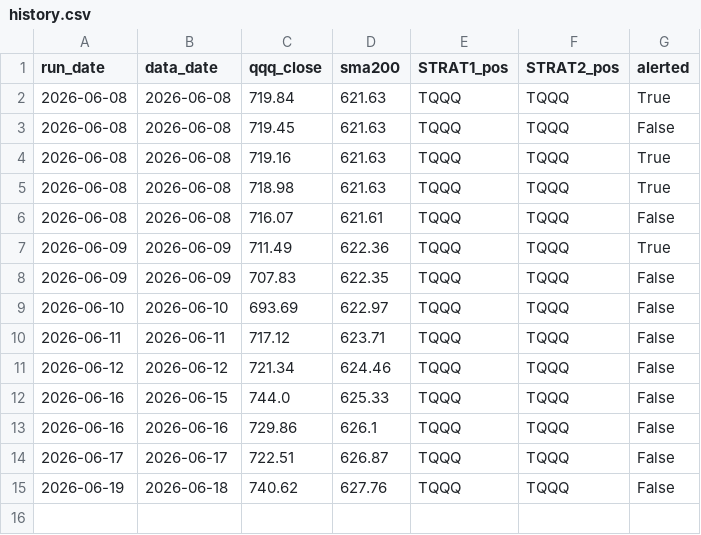
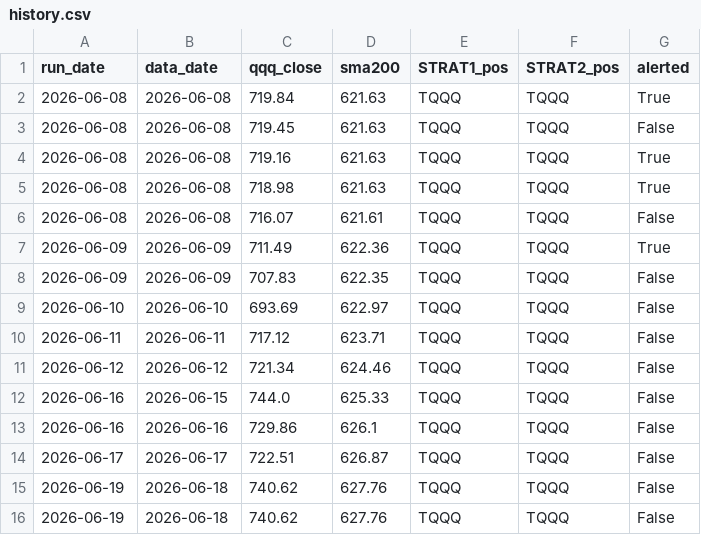
Before and after one commit to csreenath-rgb/tqqq-monitor, a CSV file: history.csv, drawn as a sheet.

```diff
--- a/history.csv
+++ b/history.csv
@@ -15 +15,2 @@ run_date,data_date,qqq_close,sma200,STRAT1_pos,STRAT2_pos,alerted
 2026-06-19,2026-06-18,740.62,627.76,TQQQ,TQQQ,False
+2026-06-19,2026-06-18,740.62,627.76,TQQQ,TQQQ,False
```
Also changed, not shown: 1 other file.
